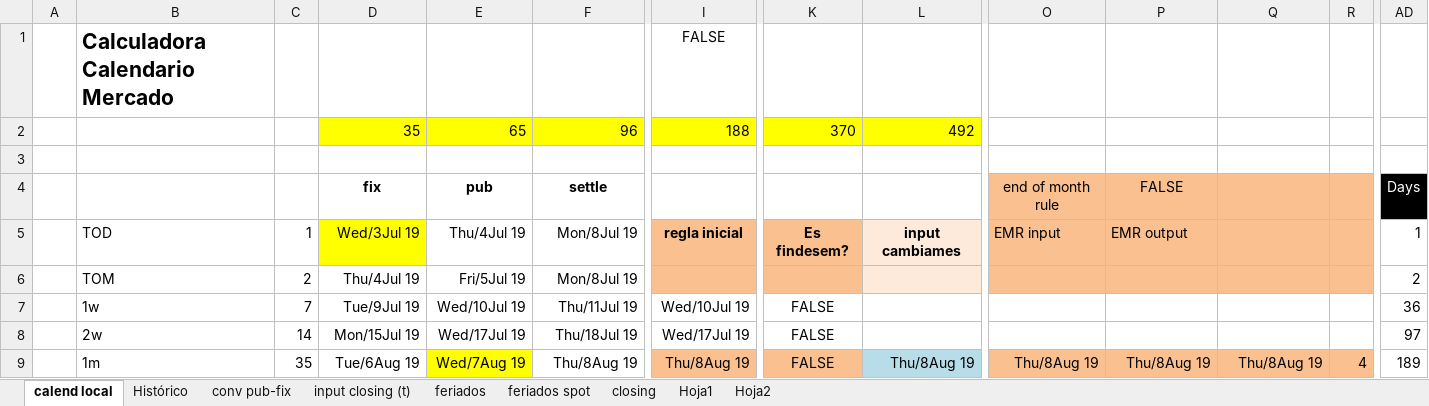
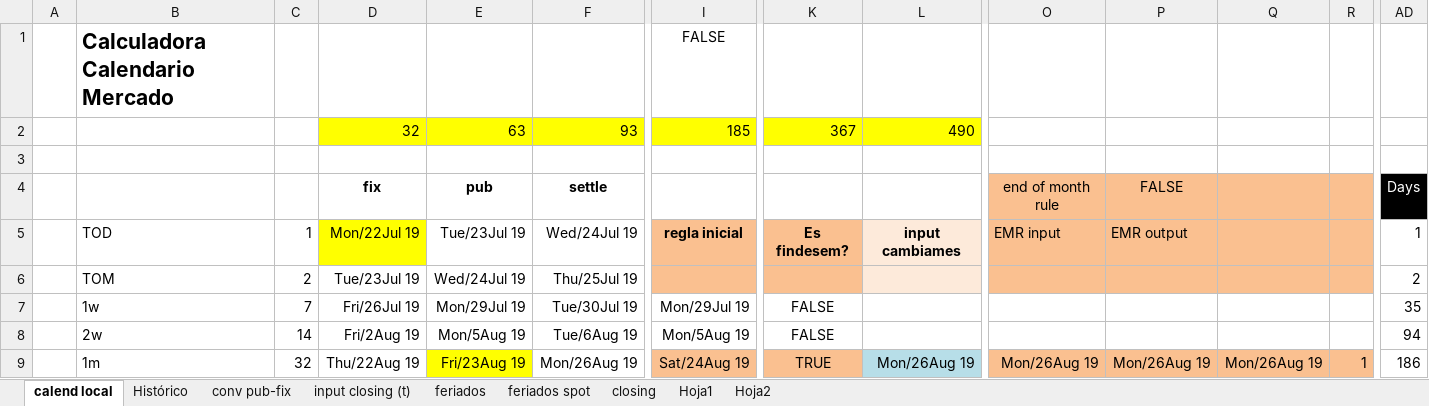
Before and after one commit to claudio-oj/global-markets-i, an Excel workbook: Traductor tenors Tradition-Calypso.xlsm, sheet calend local, drawn as a sheet; only a part is shown, gaps mark what is left out; values as stored, in another font and other column widths than the file's, no borders; conditional formats not drawn; removed rows and columns are numbered as before the commit, all else as after; rows hold the shown columns only; the diff covers the shown part only; the diff names each change by its address in the sheet, - before the commit and + after, or states it on an @@ line.

```diff
--- a/Traductor tenors Tradition-Calypso.xlsm (sheet calend local)
+++ b/Traductor tenors Tradition-Calypso.xlsm (sheet calend local)
-row 2:  |  |  | 35 | 65 | 96 | 188 | 370 | 492
+row 2:  |  |  | 32 | 63 | 93 | 185 | 367 | 490
-D5: Wed/3Jul 19
+D5: Mon/22Jul 19
-E5: Thu/4Jul 19
+E5: Tue/23Jul 19
-F5: Mon/8Jul 19
+F5: Wed/24Jul 19
-D6: Thu/4Jul 19
+D6: Tue/23Jul 19
-E6: Fri/5Jul 19
+E6: Wed/24Jul 19
-F6: Mon/8Jul 19
+F6: Thu/25Jul 19
-D7: Tue/9Jul 19
+D7: Fri/26Jul 19
-E7: Wed/10Jul 19
+E7: Mon/29Jul 19
-F7: Thu/11Jul 19
+F7: Tue/30Jul 19
-I7: Wed/10Jul 19
+I7: Mon/29Jul 19
-AD7: 36
+AD7: 35
-D8: Mon/15Jul 19
+D8: Fri/2Aug 19
-E8: Wed/17Jul 19
+E8: Mon/5Aug 19
-F8: Thu/18Jul 19
+F8: Tue/6Aug 19
-I8: Wed/17Jul 19
+I8: Mon/5Aug 19
-AD8: 97
+AD8: 94
-C9: 35
+C9: 32
-D9: Tue/6Aug 19
+D9: Thu/22Aug 19
-E9: Wed/7Aug 19
+E9: Fri/23Aug 19
-F9: Thu/8Aug 19
+F9: Mon/26Aug 19
-I9: Thu/8Aug 19
+I9: Sat/24Aug 19
-K9: FALSE
+K9: TRUE
-L9: Thu/8Aug 19
+L9: Mon/26Aug 19
-O9: Thu/8Aug 19
+O9: Mon/26Aug 19
-P9: Thu/8Aug 19
+P9: Mon/26Aug 19
-Q9: Thu/8Aug 19
+Q9: Mon/26Aug 19
-R9: 4
+R9: 1
-AD9: 189
+AD9: 186
```
Also changed, not shown: 2 added rows, 2 removed rows and 708 edited cells elsewhere in this sheet, sheet conv pub-fix, batch/bbg_hist_dnlder_excel.xlsx, 20 other files.
